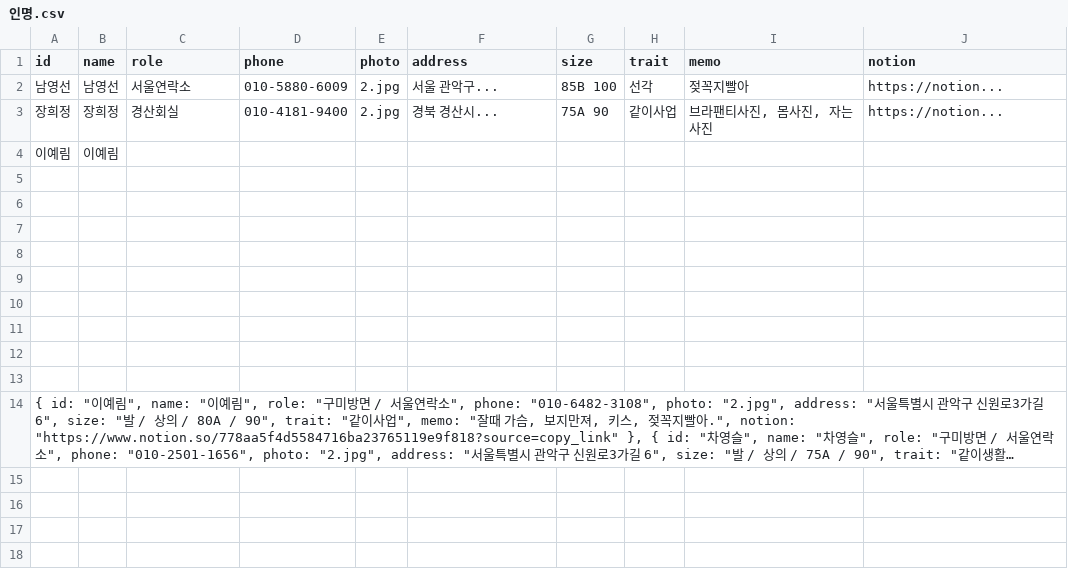
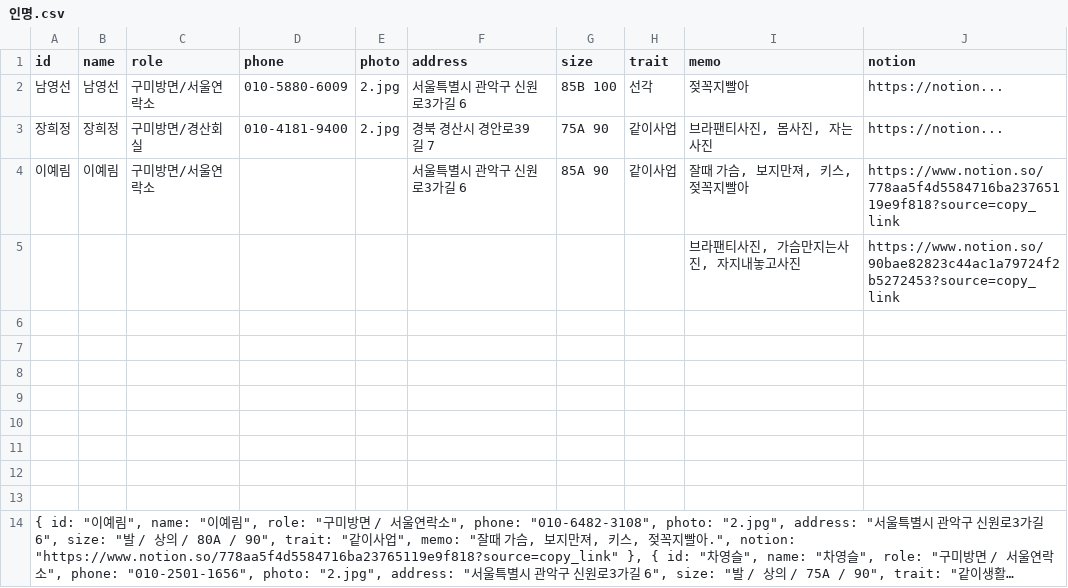
Before and after one commit to jym5317-coder/my-private-note, a CSV file: 인명.csv, drawn as a sheet; long unchanged cells end in ….

Commit message:
Update 인명.csv

```diff
--- a/인명.csv
+++ b/인명.csv
@@ -1,6 +1,6 @@
 id,name,role,phone,photo,address,size,trait,memo,notion
-남영선,남영선,서울연락소,010-5880-6009,2.jpg,서울 관악구...,85B 100,선각,젖꼭지빨아,https://notion...
-장희정,장희정,경산회실,010-4181-9400,2.jpg,경북 경산시...,75A 90,같이사업,"브라팬티사진, 몸사진, 자는사진",https://notion...
-이예림,이예림,,,,,,,,
-,,,,,,,,,
+남영선,남영선,구미방면/서울연락소,010-5880-6009,2.jpg,서울특별시 관악구 신원로3가길 6,85B 100,선각,젖꼭지빨아,https://notion...
+장희정,장희정,구미방면/경산회실,010-4181-9400,2.jpg,경북 경산시 경안로39길 7,75A 90,같이사업,"브라팬티사진, 몸사진, 자는사진",https://notion...
+이예림,이예림,구미방면/서울연락소,,,서울특별시 관악구 신원로3가길 6,85A 90,같이사업,"잘때 가슴, 보지만져, 키스, 젖꼭지빨아",https://www.notion.so/778aa5f4d5584716ba23765119e9f818?source=copy_link
+,,,,,,,,"브라팬티사진, 가슴만지는사진, 자지내놓고사진",https://www.notion.so/90bae82823c44ac1a79724f2b5272453?source=copy_link
 ,,,,,,,,,
```
